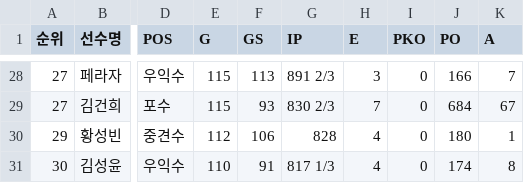
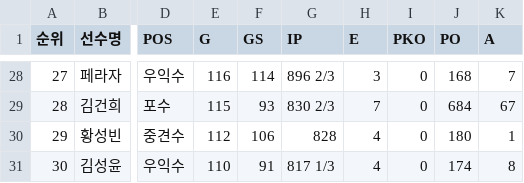
Before and after one commit to yruserious/kbo-fangraphs-v4, a CSV file: data_raw/2026_kbo_official/defense_basic.csv, drawn as a sheet; only a part is shown, gaps mark what is left out; the diff covers the shown part only; the diff names each change by its address in the sheet, - before the commit and + after, or states it on an @@ line.

```diff
--- a/data_raw/2026_kbo_official/defense_basic.csv
+++ b/data_raw/2026_kbo_official/defense_basic.csv
-E28 (G): 115
+E28 (G): 116
-F28 (GS): 113
+F28 (GS): 114
-G28 (IP): 891 2/3
+G28 (IP): 896 2/3
-J28 (PO): 166
+J28 (PO): 168
-A29 (순위): 27
+A29 (순위): 28
```
Also changed, not shown: 3 added rows, 3 removed rows and 64 edited cells elsewhere in this file, data_raw/2026_kbo_official/hitter_basic1.csv, data_raw/2026_kbo_official/hitter_basic2.csv, 2 other files.
